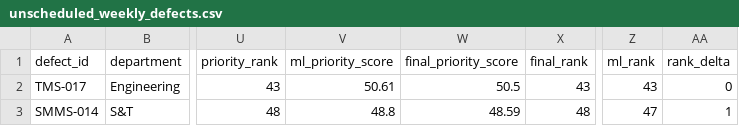
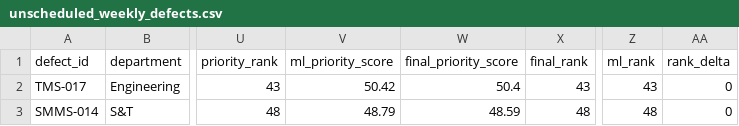
Before and after one commit to Sree97605-coder/SIH_AI-Powered_Automatic_Block_Planning, a CSV file: data/optimized/unscheduled_weekly_defects.csv, drawn as a sheet; only a part is shown, gaps mark what is left out; the diff names each change by its address in the sheet, - before the commit and + after, or states it on an @@ line.

```diff
--- a/data/optimized/unscheduled_weekly_defects.csv
+++ b/data/optimized/unscheduled_weekly_defects.csv
-V2 (ml_priority_score): 50.61
+V2 (ml_priority_score): 50.42
-W2 (final_priority_score): 50.5
+W2 (final_priority_score): 50.4
-V3 (ml_priority_score): 48.8
+V3 (ml_priority_score): 48.79
-Z3 (ml_rank): 47
+Z3 (ml_rank): 48
-AA3 (rank_delta): 1
+AA3 (rank_delta): 0
```
Also changed, not shown: data/optimized/monthly_schedule.csv, data/optimized/weekly_schedule.csv, 4 other files.
